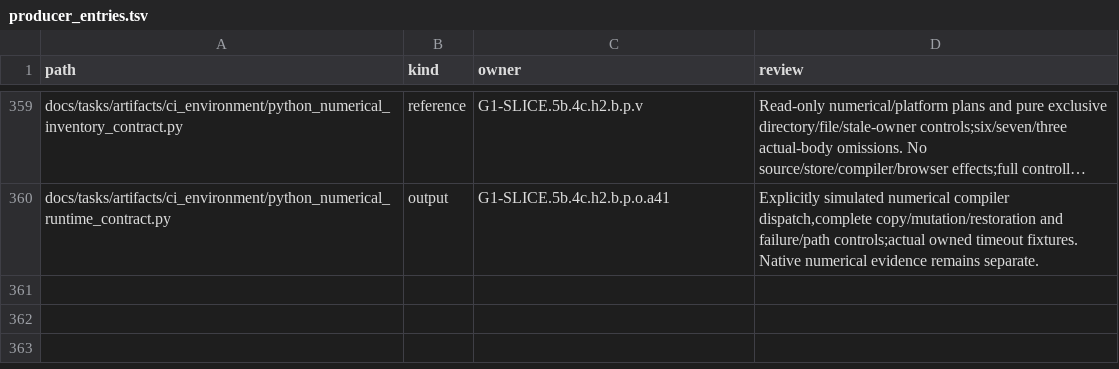
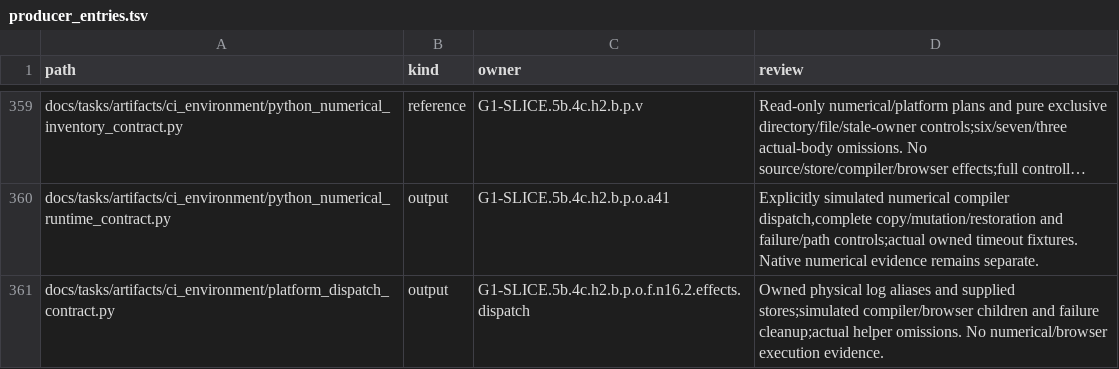
Before and after one commit to rdje/stitchcad, a TSV file: docs/tasks/artifacts/ci_environment/producer_entries.tsv, drawn as a sheet; only a part is shown, gaps mark what is left out; long unchanged cells end in …; the diff names each change by its address in the sheet, - before the commit and + after, or states it on an @@ line.

Commit message:
STITCHCAD-G1-0662 (leaf G1-SLICE.5b.4c.h2.b.p.o.f.n16.2.effects.dispatch): preflight platform child dispatch
Fix D362 by validating effective stores and helper log/page/DOM paths before child or page effects. Preserve explicit environments, process sessions and failure cleanup.
Retain eight physical alias/store refusals, four simulated cleanup paths and four actual omission controls. Inventory, book build and exact history821 source spans pass; tangent/full-platform effects and fresh native/Chrome acceptance remain separately owned.

```diff
--- a/docs/tasks/artifacts/ci_environment/producer_entries.tsv
+++ b/docs/tasks/artifacts/ci_environment/producer_entries.tsv
+row 361: docs/tasks/artifacts/ci_environment/platform_dispatch_contract.py | output | G1-SLICE.5b.4c.h2.b.p.o.f.n16.2.effects.dispatch | Owned physical log aliases and supplied stores;simulated compiler/browser children and failure cleanup;actual helper omissions. No numerical/browser execution evidence.
```
Also changed, not shown: 13 other files.
